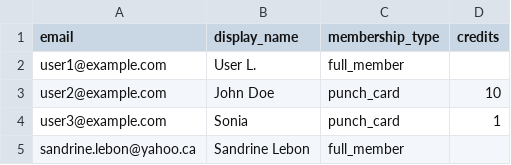
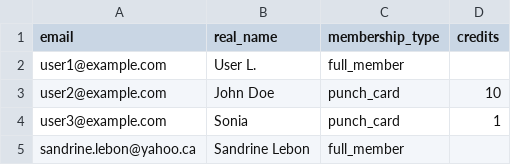
Before and after one commit to scalgary/apollo, a CSV file: my_app/data/whitelist.csv, drawn as a sheet.

```diff
--- a/my_app/data/whitelist.csv
+++ b/my_app/data/whitelist.csv
@@ -1,2 +1,2 @@
-email,display_name,membership_type,credits
+email,real_name,membership_type,credits
 user1@example.com,User L.,full_member,
```
Also changed, not shown: 19 other files.
